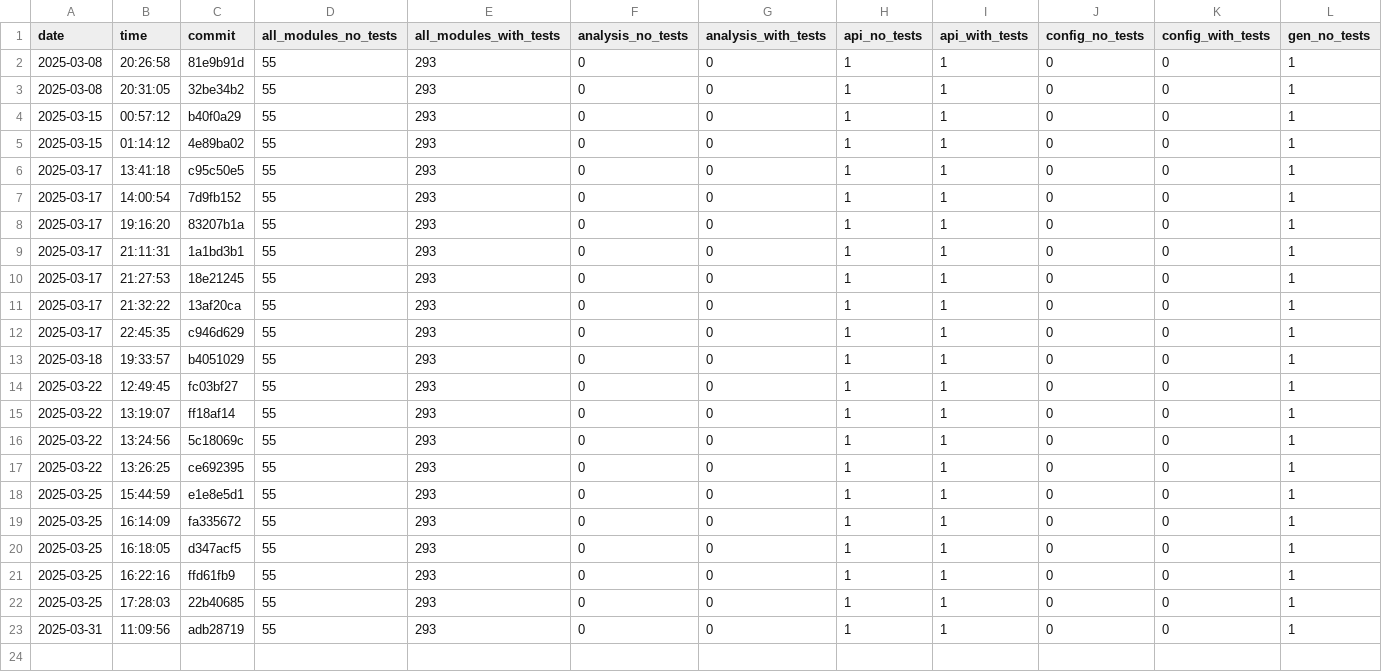
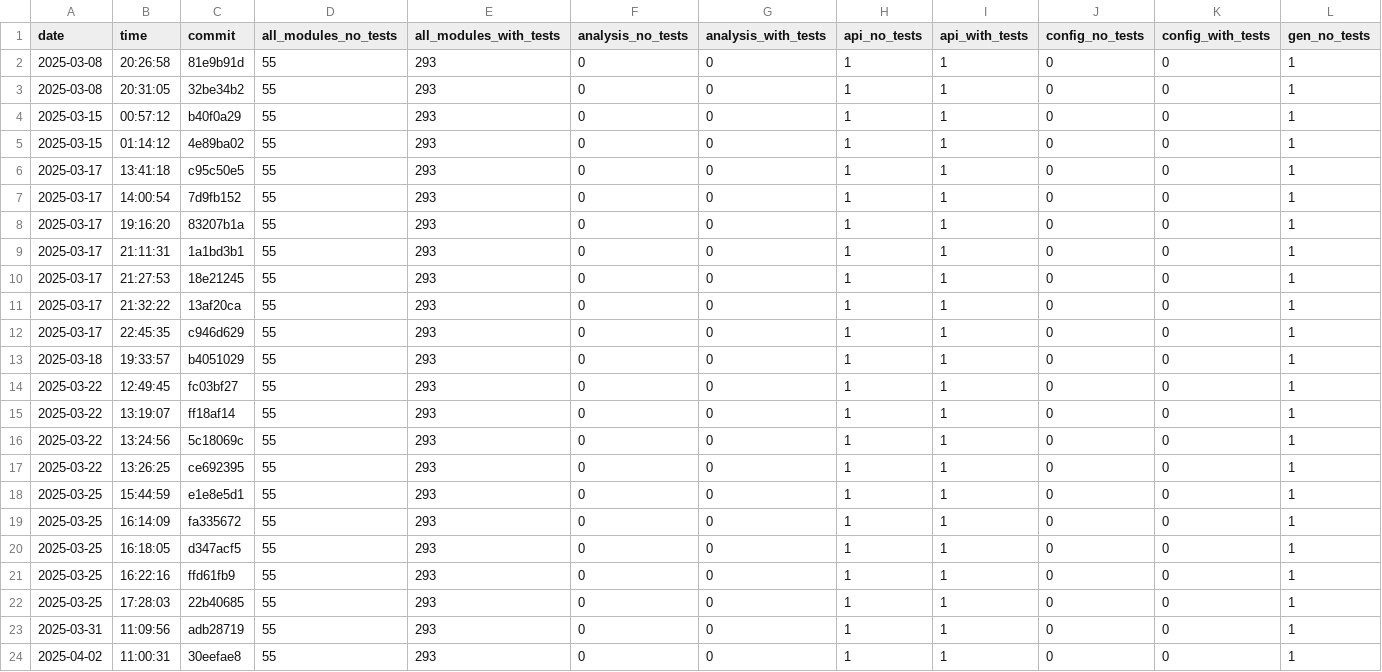
Before and after one commit to useocl/use, a CSV file: docs/cycles-tests.csv, drawn as a sheet; only a part is shown; rows hold the shown columns only; the diff names each change by its address in the sheet, - before the commit and + after, or states it on an @@ line.

```diff
--- a/docs/cycles-tests.csv
+++ b/docs/cycles-tests.csv
+row 24: 2025-04-02 | 11:00:31 | 30eefae8 | 55 | 293 | 0 | 0 | 1 | 1 | 0 | 0 | 1
```
Also changed, not shown: docs/build-times.csv, docs/layer-violations.csv.
